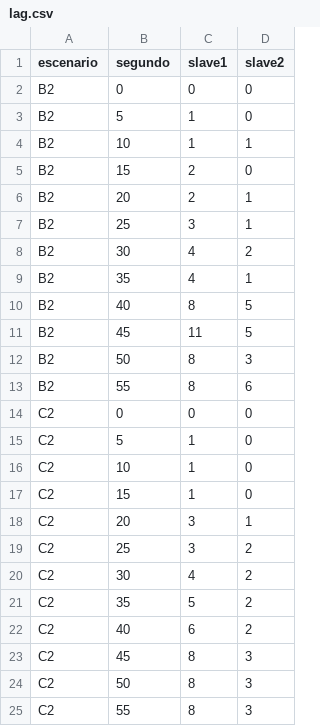
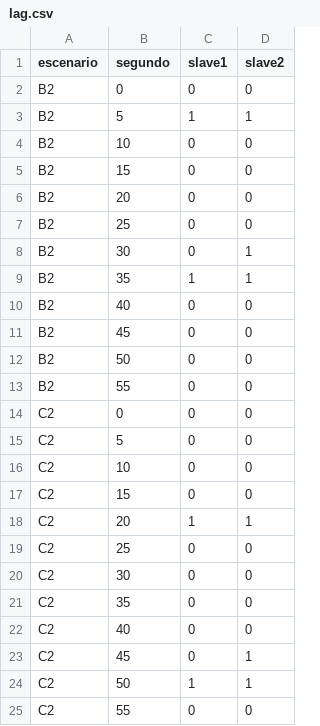
Before and after one commit to Anfeli52/Proyecto-ST, a CSV file: resultados/fase6/lag.csv, drawn as a sheet.

```diff
--- a/resultados/fase6/lag.csv
+++ b/resultados/fase6/lag.csv
@@ -2,24 +2,24 @@ escenario,segundo,slave1,slave2
 B2,0,0,0
-B2,5,1,0
-B2,10,1,1
-B2,15,2,0
-B2,20,2,1
-B2,25,3,1
-B2,30,4,2
-B2,35,4,1
-B2,40,8,5
-B2,45,11,5
-B2,50,8,3
-B2,55,8,6
+B2,5,1,1
+B2,10,0,0
+B2,15,0,0
+B2,20,0,0
+B2,25,0,0
+B2,30,0,1
+B2,35,1,1
+B2,40,0,0
+B2,45,0,0
+B2,50,0,0
+B2,55,0,0
 C2,0,0,0
-C2,5,1,0
-C2,10,1,0
-C2,15,1,0
-C2,20,3,1
-C2,25,3,2
-C2,30,4,2
-C2,35,5,2
-C2,40,6,2
-C2,45,8,3
-C2,50,8,3
-C2,55,8,3
+C2,5,0,0
+C2,10,0,0
+C2,15,0,0
+C2,20,1,1
+C2,25,0,0
+C2,30,0,0
+C2,35,0,0
+C2,40,0,0
+C2,45,0,1
+C2,50,1,1
+C2,55,0,0
```
Also changed, not shown: resultados/fase6-corrida1/lag.csv, resultados/fase6-corrida1/resumen.csv, 21 other files.
